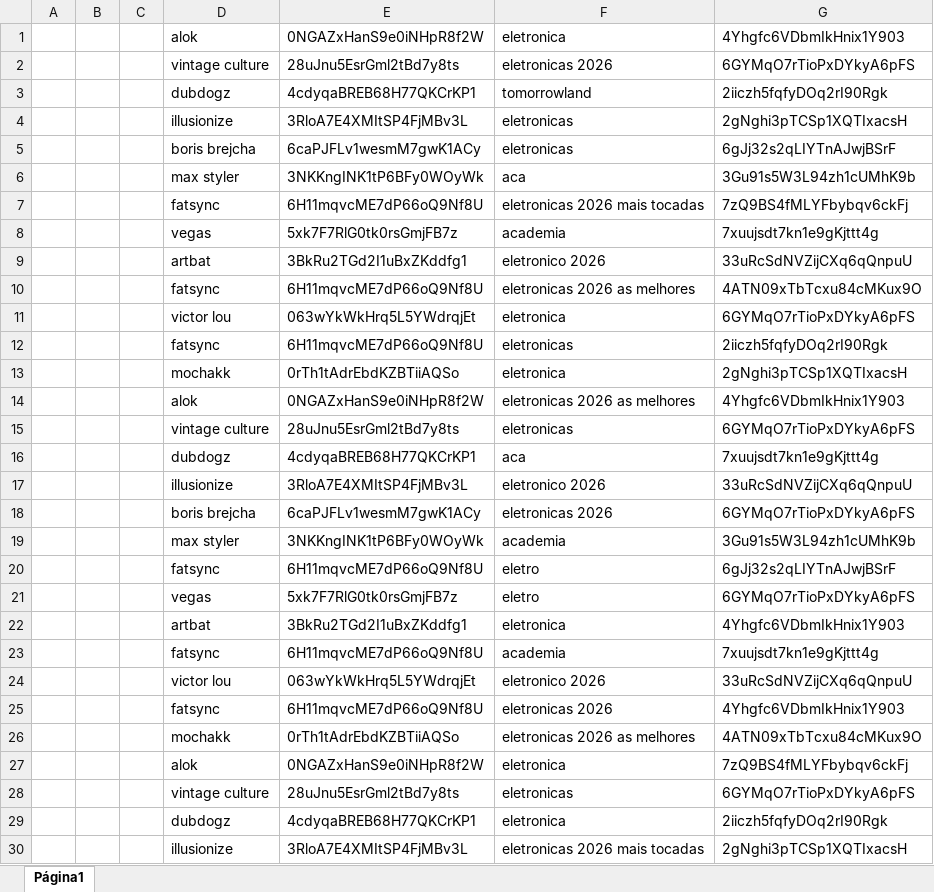
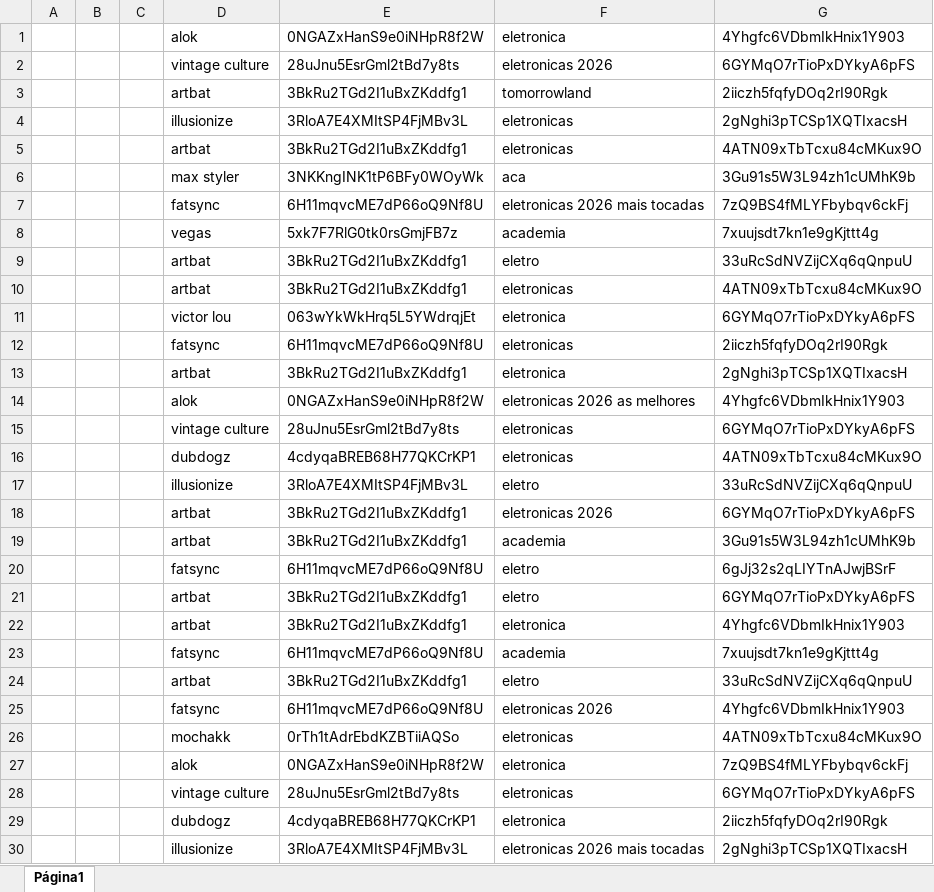
Before and after one commit to xalalala/auto_files, an Excel workbook: playlists_02_B.xlsx, sheet Página1, drawn as a sheet; only a part is shown; values as stored, in another font and other column widths than the file's, no borders; charts and pictures not drawn; removed rows and columns are numbered as before the commit, all else as after; the diff covers the shown part only; the diff names each change by its address in the sheet, - before the commit and + after, or states it on an @@ line.

```diff
--- a/playlists_02_B.xlsx (sheet Página1)
+++ b/playlists_02_B.xlsx (sheet Página1)
-D3: dubdogz
+D3: artbat
-E3: 4cdyqaBREB68H77QKCrKP1
+E3: 3BkRu2TGd2I1uBxZKddfg1
-row 5:  |  |  | boris brejcha | 6caPJFLv1wesmM7gwK1ACy | eletronicas | 6gJj32s2qLIYTnAJwjBSrF
+row 5:  |  |  | artbat | 3BkRu2TGd2I1uBxZKddfg1 | eletronicas | 4ATN09xTbTcxu84cMKux9O
-F9: eletronico 2026
+F9: eletro
-row 10:  |  |  | fatsync | 6H11mqvcME7dP66oQ9Nf8U | eletronicas 2026 as melhores | 4ATN09xTbTcxu84cMKux9O
+row 10:  |  |  | artbat | 3BkRu2TGd2I1uBxZKddfg1 | eletronicas | 4ATN09xTbTcxu84cMKux9O
-D13: mochakk
+D13: artbat
-E13: 0rTh1tAdrEbdKZBTiiAQSo
+E13: 3BkRu2TGd2I1uBxZKddfg1
-F16: aca
+F16: eletronicas
-G16: 7xuujsdt7kn1e9gKjttt4g
+G16: 4ATN09xTbTcxu84cMKux9O
-F17: eletronico 2026
+F17: eletro
-D18: boris brejcha
+D18: artbat
-E18: 6caPJFLv1wesmM7gwK1ACy
+E18: 3BkRu2TGd2I1uBxZKddfg1
-D19: max styler
+D19: artbat
-E19: 3NKKngINK1tP6BFy0WOyWk
+E19: 3BkRu2TGd2I1uBxZKddfg1
-D21: vegas
+D21: artbat
-E21: 5xk7F7RlG0tk0rsGmjFB7z
+E21: 3BkRu2TGd2I1uBxZKddfg1
-row 24:  |  |  | victor lou | 063wYkWkHrq5L5YWdrqjEt | eletronico 2026 | 33uRcSdNVZijCXq6qQnpuU
+row 24:  |  |  | artbat | 3BkRu2TGd2I1uBxZKddfg1 | eletro | 33uRcSdNVZijCXq6qQnpuU
-F26: eletronicas 2026 as melhores
+F26: eletronicas
```
Also changed, not shown: 13 added rows, 13 removed rows and 92 edited cells elsewhere in this sheet, playlists_02_A.xlsx.
